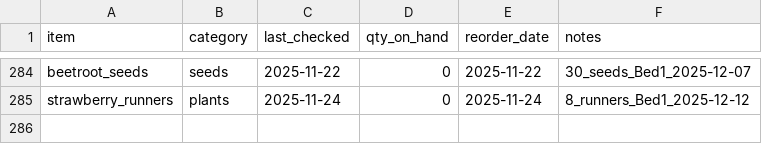
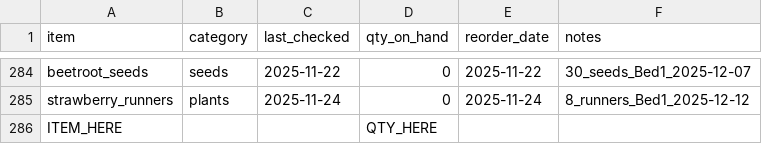
Before and after one commit to ozbren/garden-ai, a CSV file: data/garden_shopping.csv, drawn as a sheet; only a part is shown, gaps mark what is left out; the diff names each change by its address in the sheet, - before the commit and + after, or states it on an @@ line.

```diff
--- a/data/garden_shopping.csv
+++ b/data/garden_shopping.csv
+row 286: ITEM_HERE |  |  | QTY_HERE
```
Also changed, not shown: data/garden_events.csv.
